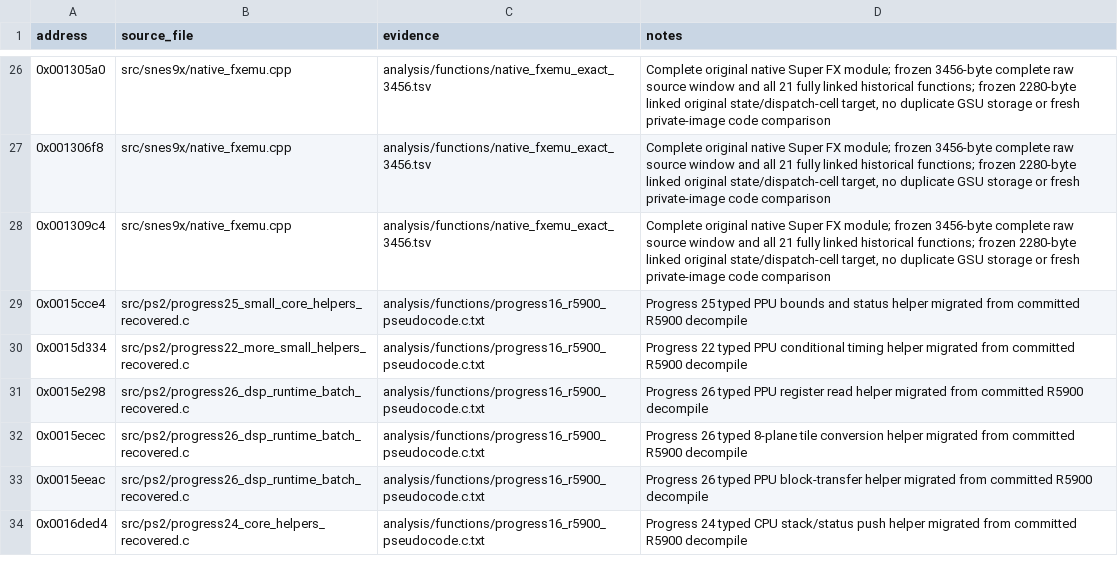
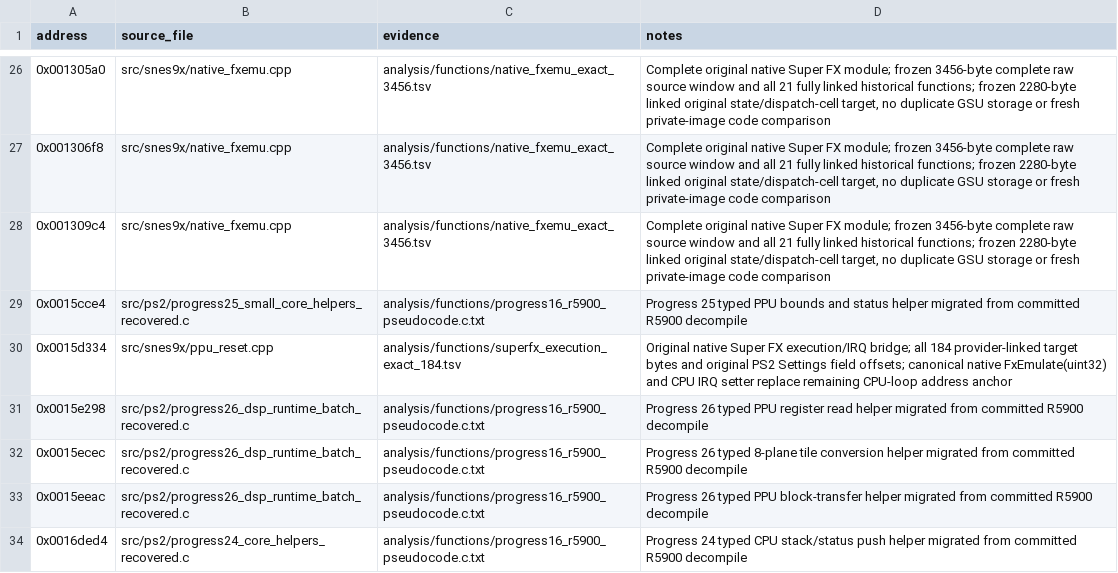
Before and after one commit to ReyFxck/SNESstation-Decomp, a CSV file: analysis/source_promotions.csv, drawn as a sheet; only a part is shown, gaps mark what is left out.

Commit message:
Recover the native Super FX execution and IRQ bridge

```diff
--- a/analysis/source_promotions.csv
+++ b/analysis/source_promotions.csv
@@ -29,3 +29,3 @@ address,source_file,evidence,notes
 0x0015cce4,src/ps2/progress25_small_core_helpers_recovered.c,analysis/functions/progress16_r5900_pseudocode.c.txt,Progress 25 typed PPU bounds and status helper migrated from committed R5900 decompile
-0x0015d334,src/ps2/progress22_more_small_helpers_recovered.c,analysis/functions/progress16_r5900_pseudocode.c.txt,Progress 22 typed PPU conditional timing helper migrated from committed R5900 decompile
+0x0015d334,src/snes9x/ppu_reset.cpp,analysis/functions/superfx_execution_exact_184.tsv,Original native Super FX execution/IRQ bridge; all 184 provider-linked target bytes and original PS2 Settings field offsets; canonical native FxEmulate(uint32) and CPU IRQ setter replace remaining CPU-loop address anchor
 0x0015e298,src/ps2/progress26_dsp_runtime_batch_recovered.c,analysis/functions/progress16_r5900_pseudocode.c.txt,Progress 26 typed PPU register read helper migrated from committed R5900 decompile
```
Also changed, not shown: analysis/link_identity/link_contracts.tsv, analysis/link_identity/provider_frontier_closure.tsv, 27 other files.
